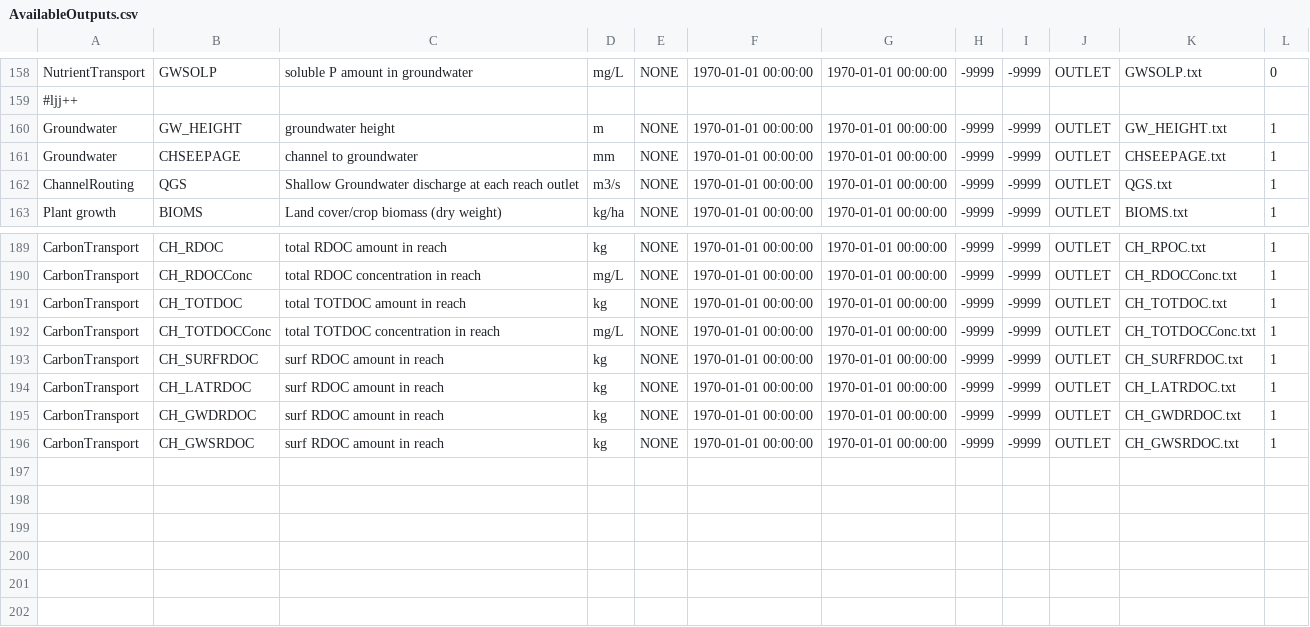
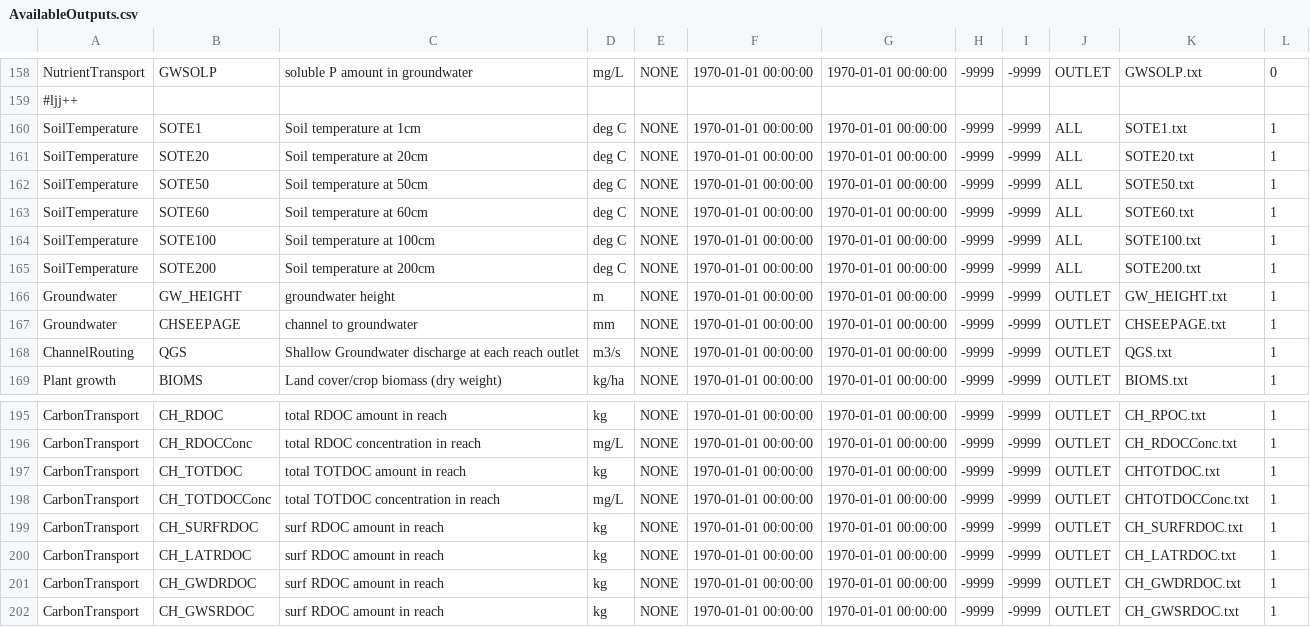
Before and after one commit to imnobody0313/SEIMS_C, a CSV file: seims/preprocess/database/AvailableOutputs.csv, drawn as a sheet; only a part is shown, gaps mark what is left out.

```diff
--- a/seims/preprocess/database/AvailableOutputs.csv
+++ b/seims/preprocess/database/AvailableOutputs.csv
@@ -159,2 +159,8 @@ NutrientTransport,GWSOLP,soluble P amount in groundwater,mg/L,NONE,1970-01-01 00
 #ljj++
+SoilTemperature,SOTE1,Soil temperature at 1cm,deg C,NONE,1970-01-01 00:00:00,1970-01-01 00:00:00,-9999,-9999,ALL,SOTE1.txt,1
+SoilTemperature,SOTE20,Soil temperature at 20cm,deg C,NONE,1970-01-01 00:00:00,1970-01-01 00:00:00,-9999,-9999,ALL,SOTE20.txt,1
+SoilTemperature,SOTE50,Soil temperature at 50cm,deg C,NONE,1970-01-01 00:00:00,1970-01-01 00:00:00,-9999,-9999,ALL,SOTE50.txt,1
+SoilTemperature,SOTE60,Soil temperature at 60cm,deg C,NONE,1970-01-01 00:00:00,1970-01-01 00:00:00,-9999,-9999,ALL,SOTE60.txt,1
+SoilTemperature,SOTE100,Soil temperature at 100cm,deg C,NONE,1970-01-01 00:00:00,1970-01-01 00:00:00,-9999,-9999,ALL,SOTE100.txt,1
+SoilTemperature,SOTE200,Soil temperature at 200cm,deg C,NONE,1970-01-01 00:00:00,1970-01-01 00:00:00,-9999,-9999,ALL,SOTE200.txt,1
 Groundwater,GW_HEIGHT,groundwater height,m,NONE,1970-01-01 00:00:00,1970-01-01 00:00:00,-9999,-9999,OUTLET,GW_HEIGHT.txt,1
@@ -190,4 +196,4 @@ CarbonTransport,CH_RDOC,total RDOC amount in reach,kg,NONE,1970-01-01 00:00:00,1
 CarbonTransport,CH_RDOCConc,total RDOC concentration in reach,mg/L,NONE,1970-01-01 00:00:00,1970-01-01 00:00:00,-9999,-9999,OUTLET,CH_RDOCConc.txt,1
-CarbonTransport,CH_TOTDOC,total TOTDOC amount in reach,kg,NONE,1970-01-01 00:00:00,1970-01-01 00:00:00,-9999,-9999,OUTLET,CH_TOTDOC.txt,1
-CarbonTransport,CH_TOTDOCConc,total TOTDOC concentration in reach,mg/L,NONE,1970-01-01 00:00:00,1970-01-01 00:00:00,-9999,-9999,OUTLET,CH_TOTDOCConc.txt,1
+CarbonTransport,CH_TOTDOC,total TOTDOC amount in reach,kg,NONE,1970-01-01 00:00:00,1970-01-01 00:00:00,-9999,-9999,OUTLET,CHTOTDOC.txt,1
+CarbonTransport,CH_TOTDOCConc,total TOTDOC concentration in reach,mg/L,NONE,1970-01-01 00:00:00,1970-01-01 00:00:00,-9999,-9999,OUTLET,CHTOTDOCConc.txt,1
 CarbonTransport,CH_SURFRDOC,surf RDOC amount in reach,kg,NONE,1970-01-01 00:00:00,1970-01-01 00:00:00,-9999,-9999,OUTLET,CH_SURFRDOC.txt,1
```
Also changed, not shown: 12 other files.
